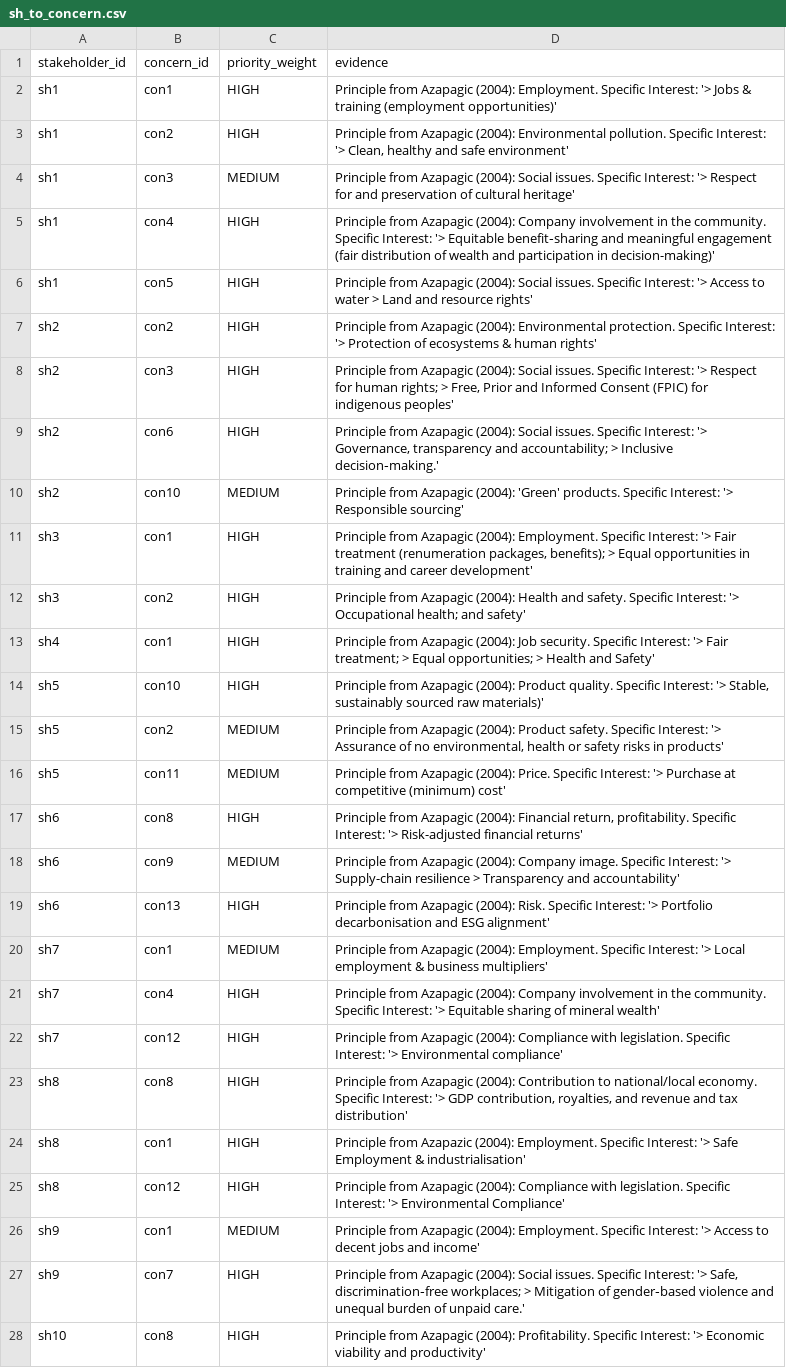
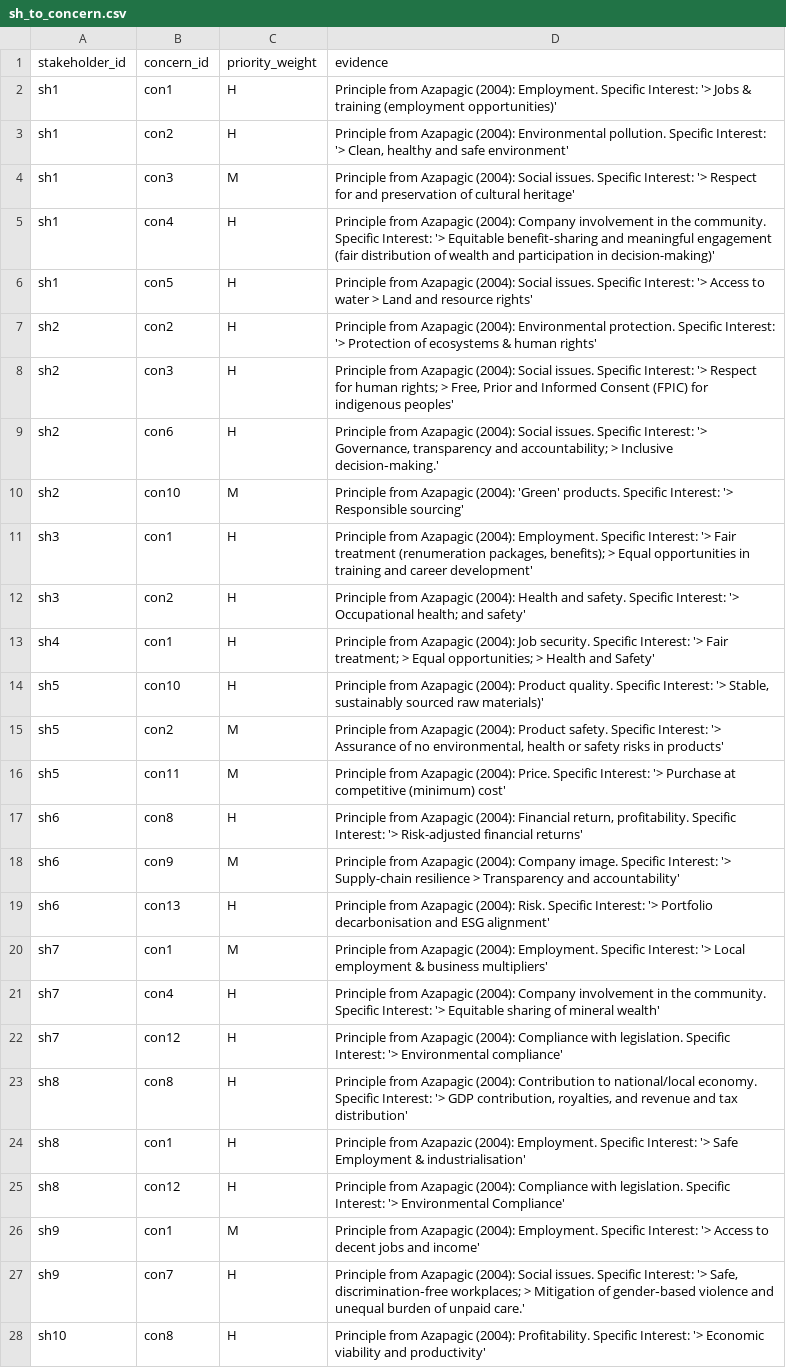
Before and after one commit to GenLI3202/mamoda_web_dashboard, a CSV file: data_raw_in_csv/links_edges/sh_to_concern.csv, drawn as a sheet; only a part is shown; the diff covers the shown part only; the diff names each change by its address in the sheet, - before the commit and + after, or states it on an @@ line.

```diff
--- a/data_raw_in_csv/links_edges/sh_to_concern.csv
+++ b/data_raw_in_csv/links_edges/sh_to_concern.csv
-C2:C3 (priority_weight): HIGH
+C2:C3 (priority_weight): H
-C4 (priority_weight): MEDIUM
+C4 (priority_weight): M
-C5:C9 (priority_weight): HIGH
+C5:C9 (priority_weight): H
-C10 (priority_weight): MEDIUM
+C10 (priority_weight): M
-C11:C14 (priority_weight): HIGH
+C11:C14 (priority_weight): H
-C15:C16 (priority_weight): MEDIUM
+C15:C16 (priority_weight): M
-C17 (priority_weight): HIGH
+C17 (priority_weight): H
-C18 (priority_weight): MEDIUM
+C18 (priority_weight): M
-C19 (priority_weight): HIGH
+C19 (priority_weight): H
-C20 (priority_weight): MEDIUM
+C20 (priority_weight): M
-C21:C25 (priority_weight): HIGH
+C21:C25 (priority_weight): H
-C26 (priority_weight): MEDIUM
+C26 (priority_weight): M
-C27:C28 (priority_weight): HIGH
+C27:C28 (priority_weight): H
```
Also changed, not shown: 30 edited cells elsewhere in this file, data_raw_in_csv/entities_nodes/practice_action.csv, data_raw_in_csv/links_edges/m_indicator_to_target.csv, 12 other files.
